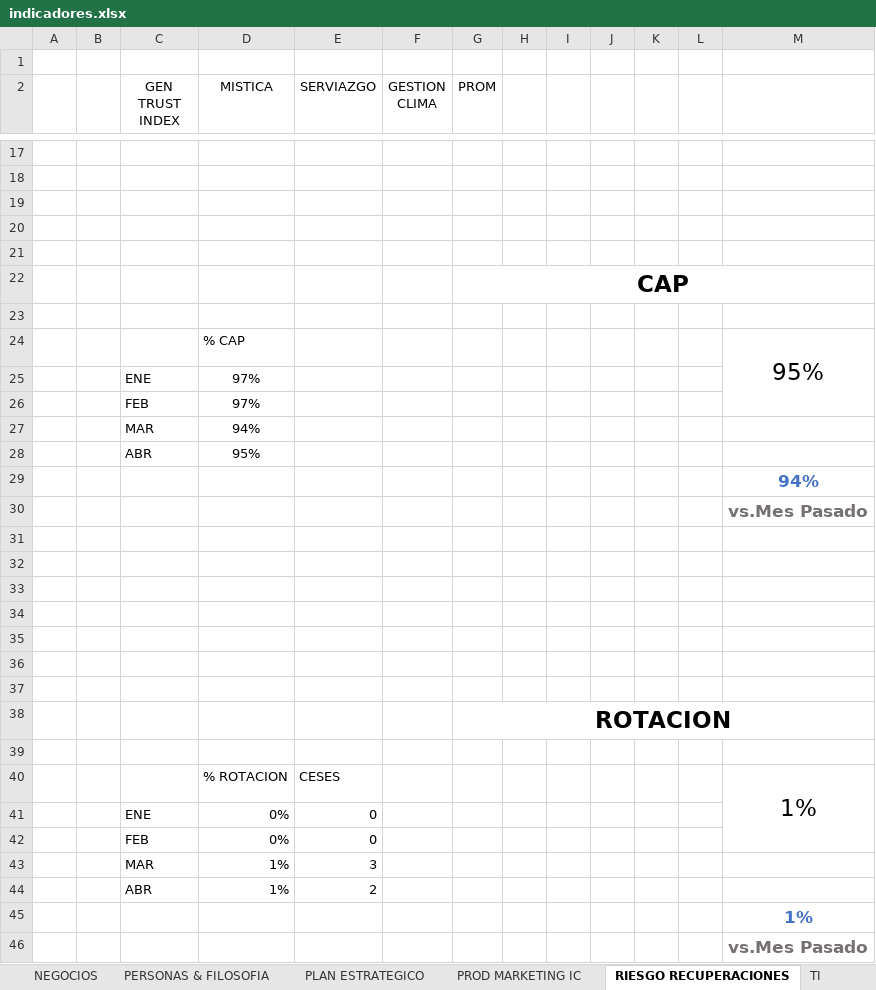
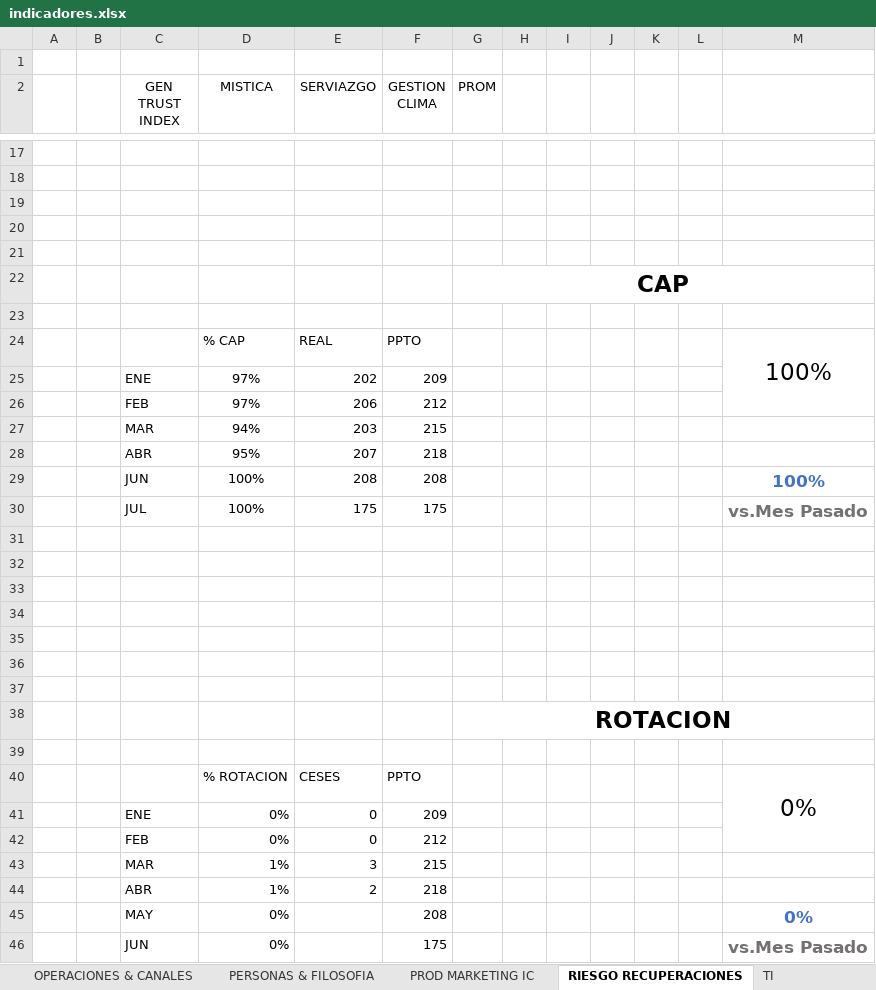
Before and after one commit to jeanPROangeles/IndicadoresFinanciera, an Excel workbook: Indicadores/indicadores.xlsx, sheet RIESGO RECUPERACIONES, drawn as a sheet; only a part is shown, gaps mark what is left out; values as stored, in another font and other column widths than the file's, no borders; charts and pictures not drawn; removed rows and columns are numbered as before the commit, all else as after; the diff covers the shown part only; the diff names each change by its address in the sheet, - before the commit and + after, or states it on an @@ line.

```diff
--- a/Indicadores/indicadores.xlsx (sheet RIESGO RECUPERACIONES)
+++ b/Indicadores/indicadores.xlsx (sheet RIESGO RECUPERACIONES)
-row 24:  |  |  | % CAP |  |  |  |  |  |  |  |  | 95%
-row 25:  |  | ENE | 97%
-row 26:  |  | FEB | 97%
-row 27:  |  | MAR | 94%
-row 28:  |  | ABR | 95%
-row 29:  |  |  |  |  |  |  |  |  |  |  |  | 94%
-row 30:  |  |  |  |  |  |  |  |  |  |  |  | vs.Mes Pasado
+row 24:  |  |  | % CAP | REAL | PPTO |  |  |  |  |  |  | 100%
+row 25:  |  | ENE | 97% | 202 | 209
+row 26:  |  | FEB | 97% | 206 | 212
+row 27:  |  | MAR | 94% | 203 | 215
+row 28:  |  | ABR | 95% | 207 | 218
+row 29:  |  | JUN | 100% | 208 | 208 |  |  |  |  |  |  | 100%
+row 30:  |  | JUL | 100% | 175 | 175 |  |  |  |  |  |  | vs.Mes Pasado
-F40 (GESTION CLIMA): (empty)
+F40 (GESTION CLIMA): PPTO
-M40: 1%
+M40: 0%
-F41 (GESTION CLIMA): (empty)
+F41 (GESTION CLIMA): 209
-F42 (GESTION CLIMA): (empty)
+F42 (GESTION CLIMA): 212
-F43 (GESTION CLIMA): (empty)
+F43 (GESTION CLIMA): 215
-F44 (GESTION CLIMA): (empty)
+F44 (GESTION CLIMA): 218
-row 45:  |  |  |  |  |  |  |  |  |  |  |  | 1%
-row 46:  |  |  |  |  |  |  |  |  |  |  |  | vs.Mes Pasado
+row 45:  |  | MAY | 0% |  | 208 |  |  |  |  |  |  | 0%
+row 46:  |  | JUN | 0% |  | 175 |  |  |  |  |  |  | vs.Mes Pasado
```
Also changed, not shown: 9 edited cells elsewhere in this sheet, sheet AUDITORIA INTERNA, sheet ADMINISTRACION & FINANZAS, sheet PROD MARKETING IC, sheet NEGOCIOS, sheet PERSONAS & FILOSOFIA, sheet TI, 4 more sheets, other sheet tabs, formulas that keep their value, charts or pictures, Indicadores/Resultados Encuesta Pulso jul2023.xlsm.
